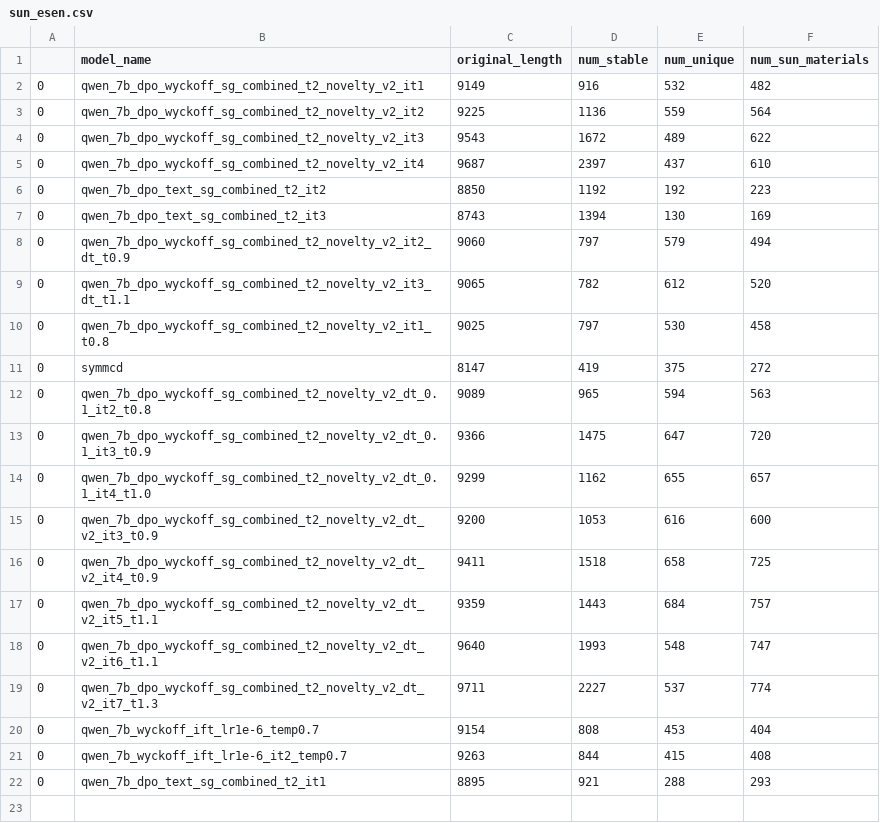
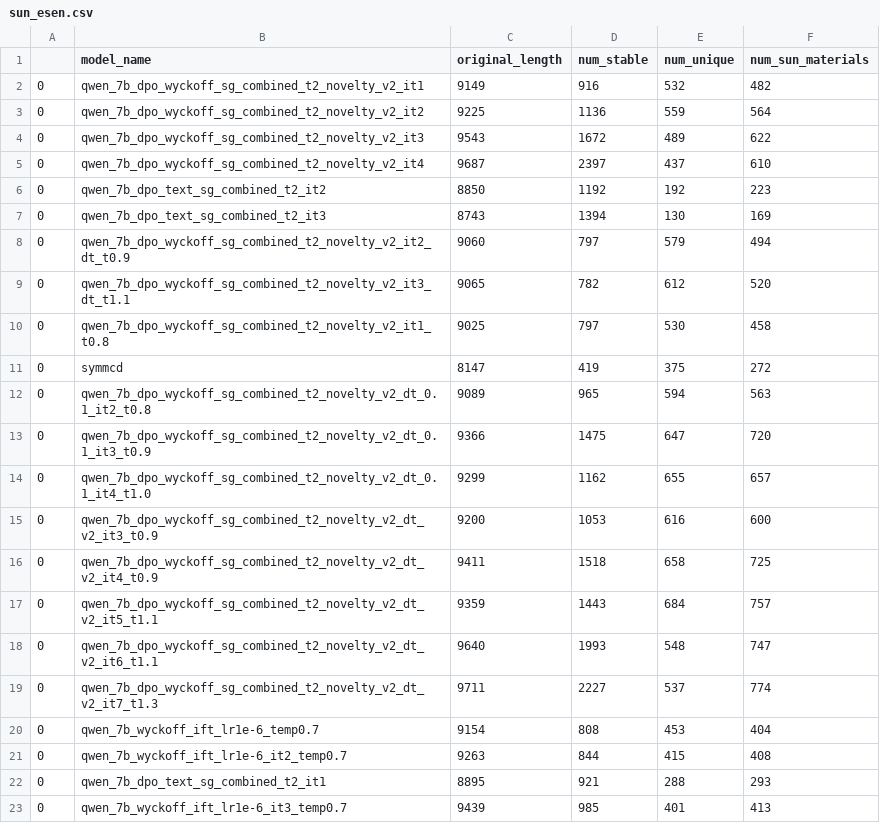
Before and after one commit to andaero/PLaID, a CSV file: results/sun_esen.csv, drawn as a sheet.

Commit message:
ift it3

```diff
--- a/results/sun_esen.csv
+++ b/results/sun_esen.csv
@@ -22 +22,2 @@
 0,qwen_7b_dpo_text_sg_combined_t2_it1,8895,921,288,293
+0,qwen_7b_wyckoff_ift_lr1e-6_it3_temp0.7,9439,985,401,413
```
